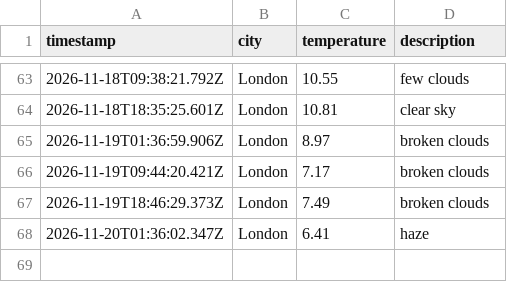
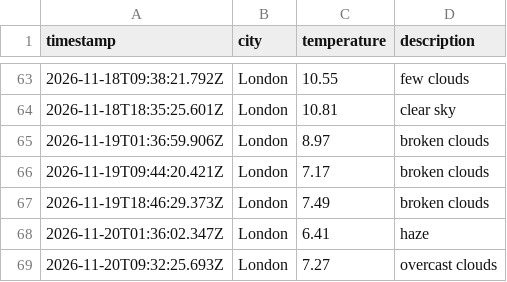
Before and after one commit to AnnaS120/weather_dataOps, a CSV file: data/weather_log.csv, drawn as a sheet; only a part is shown, gaps mark what is left out; the diff names each change by its address in the sheet, - before the commit and + after, or states it on an @@ line.

```diff
--- a/data/weather_log.csv
+++ b/data/weather_log.csv
+row 69: 2026-11-20T09:32:25.693Z | London | 7.27 | overcast clouds
```
Also changed, not shown: 1 other file.
